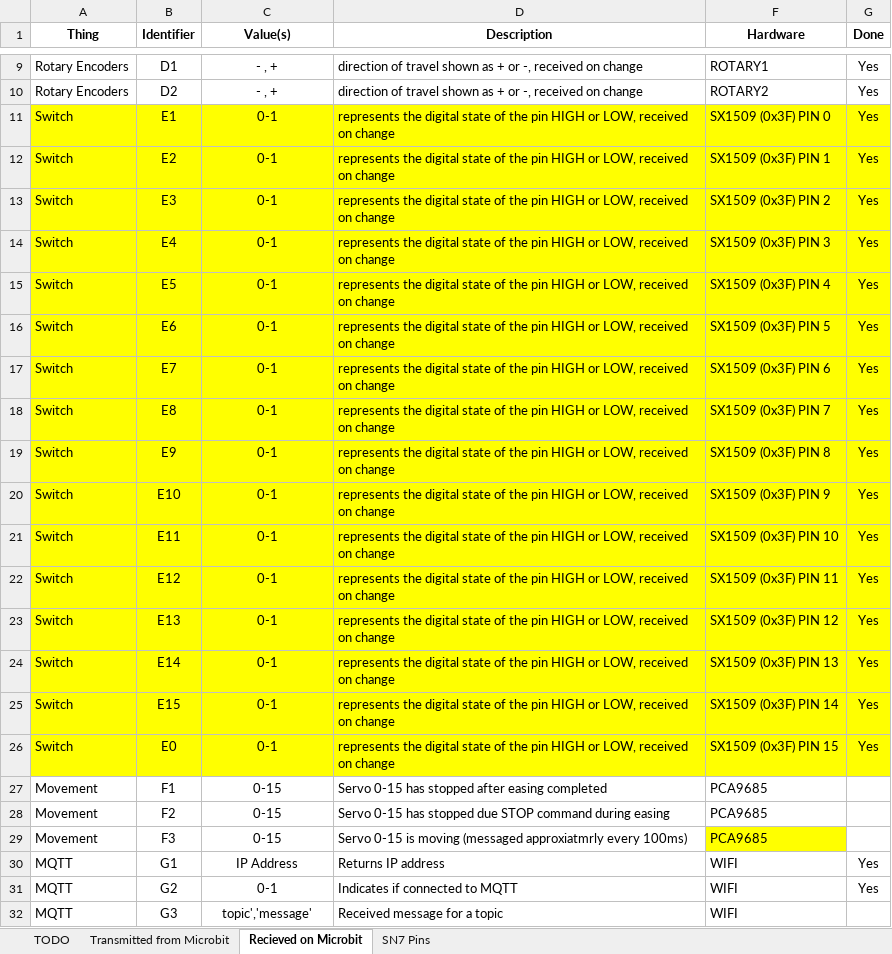
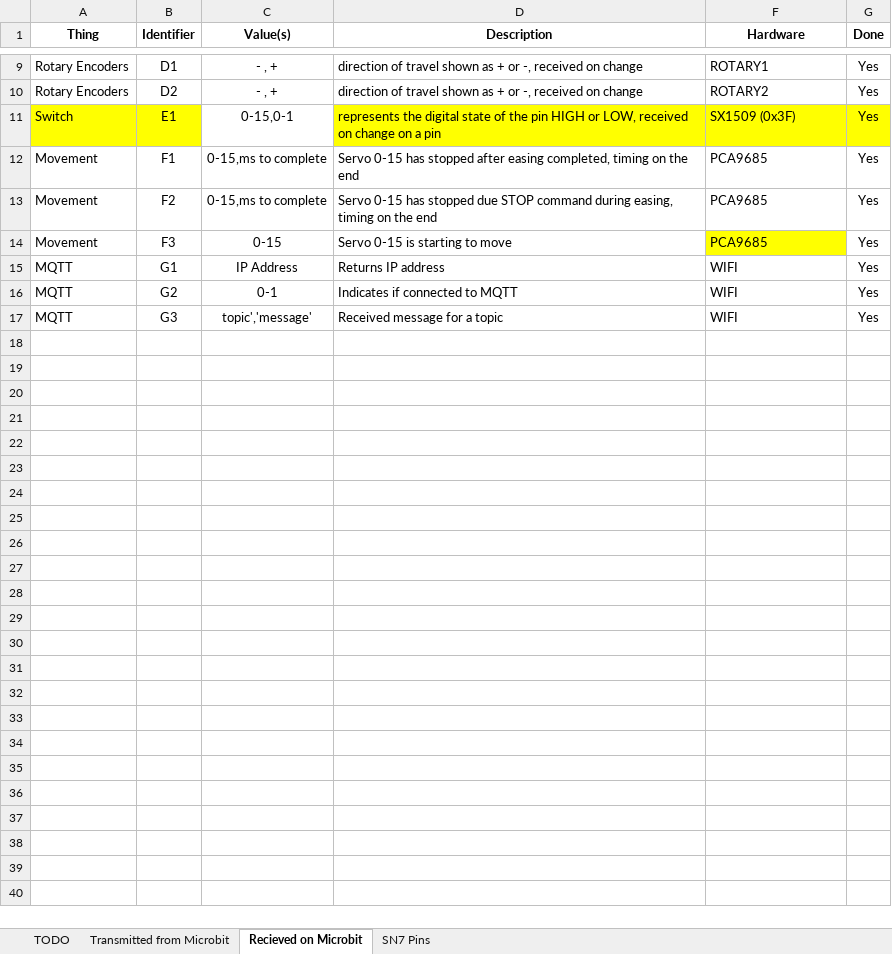
Before and after one commit to targetarchitecture/i2c-to-mqtt, an Excel workbook: SN7 i2c & pins.xlsx, sheet Recieved on Microbit, drawn as a sheet; only a part is shown, gaps mark what is left out; values as stored, in another font and other column widths than the file's, no borders; removed rows and columns are numbered as before the commit, all else as after; the diff names each change by its address in the sheet, - before the commit and + after, or states it on an @@ line.

```diff
--- a/SN7 i2c & pins.xlsx (sheet Recieved on Microbit)
+++ b/SN7 i2c & pins.xlsx (sheet Recieved on Microbit)
-C11 (Value(s)): 0-1
+C11 (Value(s)): 0-15,0-1
-C11 fill: #FFFF00
+C11 fill: none
-D11 (Description): …on change
+D11 (Description): …on change on a pin
-F11 (Hardware): SX1509 (0x3F) PIN 0
+F11 (Hardware): SX1509 (0x3F)
-row 12: Switch | E2 | 0-1 | represents the digital state of the pin HIGH or LOW, received on change | SX1509 (0x3F) PIN 1 | Yes
-row 13: Switch | E3 | 0-1 | represents the digital state of the pin HIGH or LOW, received on change | SX1509 (0x3F) PIN 2 | Yes
-row 14: Switch | E4 | 0-1 | represents the digital state of the pin HIGH or LOW, received on change | SX1509 (0x3F) PIN 3 | Yes
-row 15: Switch | E5 | 0-1 | represents the digital state of the pin HIGH or LOW, received on change | SX1509 (0x3F) PIN 4 | Yes
-row 16: Switch | E6 | 0-1 | represents the digital state of the pin HIGH or LOW, received on change | SX1509 (0x3F) PIN 5 | Yes
-row 17: Switch | E7 | 0-1 | represents the digital state of the pin HIGH or LOW, received on change | SX1509 (0x3F) PIN 6 | Yes
-row 18: Switch | E8 | 0-1 | represents the digital state of the pin HIGH or LOW, received on change | SX1509 (0x3F) PIN 7 | Yes
-row 19: Switch | E9 | 0-1 | represents the digital state of the pin HIGH or LOW, received on change | SX1509 (0x3F) PIN 8 | Yes
-row 20: Switch | E10 | 0-1 | represents the digital state of the pin HIGH or LOW, received on change | SX1509 (0x3F) PIN 9 | Yes
-row 21: Switch | E11 | 0-1 | represents the digital state of the pin HIGH or LOW, received on change | SX1509 (0x3F) PIN 10 | Yes
-row 22: Switch | E12 | 0-1 | represents the digital state of the pin HIGH or LOW, received on change | SX1509 (0x3F) PIN 11 | Yes
-row 23: Switch | E13 | 0-1 | represents the digital state of the pin HIGH or LOW, received on change | SX1509 (0x3F) PIN 12 | Yes
-row 24: Switch | E14 | 0-1 | represents the digital state of the pin HIGH or LOW, received on change | SX1509 (0x3F) PIN 13 | Yes
-row 25: Switch | E15 | 0-1 | represents the digital state of the pin HIGH or LOW, received on change | SX1509 (0x3F) PIN 14 | Yes
-row 26: Switch | E0 | 0-1 | represents the digital state of the pin HIGH or LOW, received on change | SX1509 (0x3F) PIN 15 | Yes
-C12:C13 (Value(s)): 0-15
+C12:C13 (Value(s)): 0-15,ms to complete
-D12 (Description): …after easing completed
+D12 (Description): …after easing completed, timing on the end
-G12:G14 (Done): (empty)
+G12:G14 (Done): Yes
-D13 (Description): …command during easing
+D13 (Description): …command during easing, timing on the end
-D14 (Description): Servo 0-15 is moving (messaged approxiatmrly every 100ms)
+D14 (Description): Servo 0-15 is starting to move
-G17 (Done): (empty)
+G17 (Done): Yes
```
Also changed, not shown: 10 other files.
